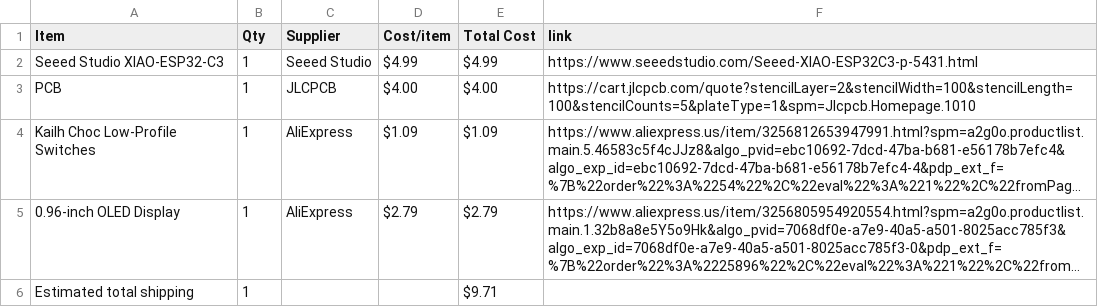
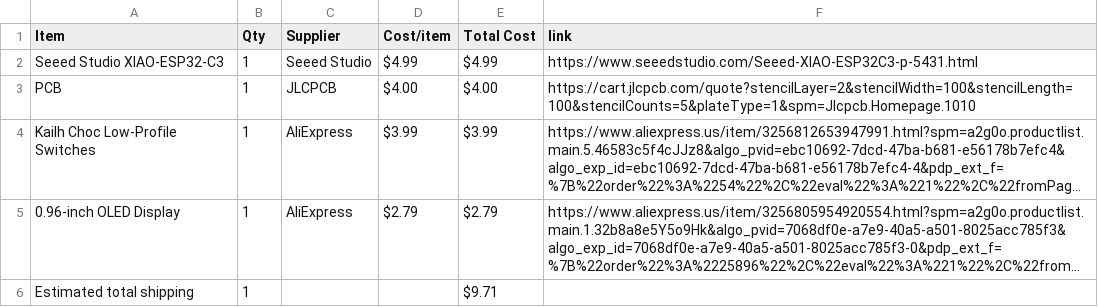
Before and after one commit to mithrasagar123-coder/pomodoro-timer, a CSV file: BOM.csv, drawn as a sheet; long unchanged cells end in …; the diff names each change by its address in the sheet, - before the commit and + after, or states it on an @@ line.

Commit message:
Sync Pomodoro Timer from Half Life

```diff
--- a/BOM.csv
+++ b/BOM.csv
-D4 (Cost/item): $1.09
+D4 (Cost/item): $3.99
-E4 (Total Cost): $1.09
+E4 (Total Cost): $3.99
```
